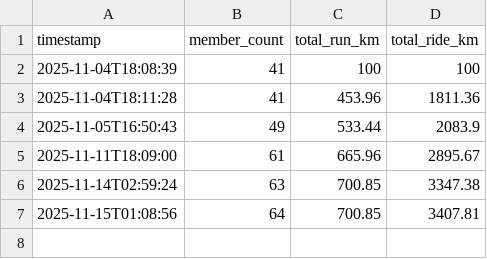
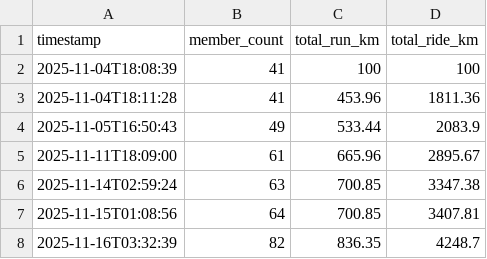
Before and after one commit to Prahladhnc/Fit1300, a CSV file: status.csv, drawn as a sheet; the diff names each change by its address in the sheet, - before the commit and + after, or states it on an @@ line.

```diff
--- a/status.csv
+++ b/status.csv
+row 8: 2025-11-16T03:32:39 | 82 | 836.35 | 4248.7
```
Also changed, not shown: 6 other files.
